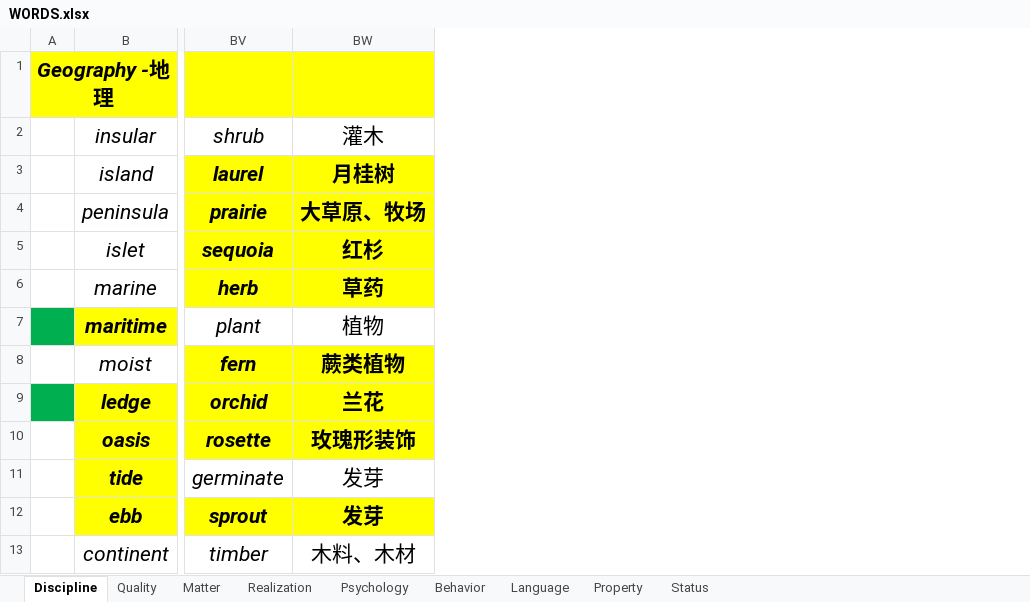
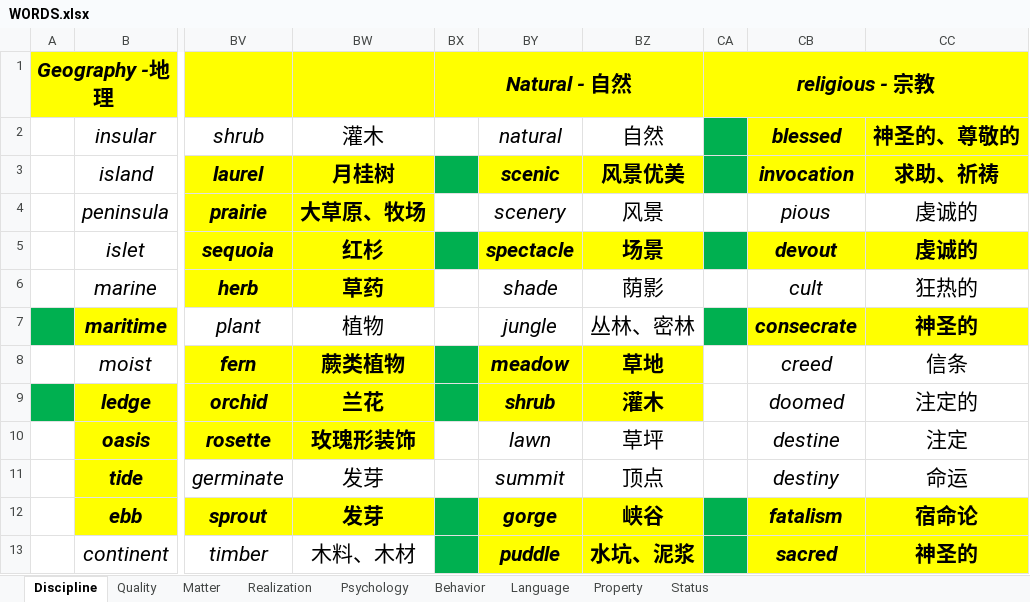
Before and after one commit to k-ning/RECORDING, an Excel workbook: WORDS.xlsx, sheet Discipline, drawn as a sheet; only a part is shown, gaps mark what is left out; values as stored, in another font and other column widths than the file's, no borders; the diff names each change by its address in the sheet, - before the commit and + after, or states it on an @@ line.

```diff
--- a/WORDS.xlsx (sheet Discipline)
+++ b/WORDS.xlsx (sheet Discipline)
+column BX, row 1: Natural - 自然
+column BY (natural), rows 3-13: scenic | scenery | spectacle | shade | jungle | meadow | shrub | lawn | summit | gorge | puddle
+column BZ (自然), rows 3-13: 风景优美 | 风景 | 场景 | 荫影 | 丛林、密林 | 草地 | 灌木 | 草坪 | 顶点 | 峡谷 | 水坑、泥浆
+column CA, row 1: religious - 宗教
+column CB (blessed), rows 3-13: invocation | pious | devout | cult | consecrate | creed | doomed | destine | destiny | fatalism | sacred
+column CC (神圣的、尊敬的), rows 3-13: 求助、祈祷 | 虔诚的 | 虔诚的 | 狂热的 | 神圣的 | 信条 | 注定的 | 注定 | 命运 | 宿命论 | 神圣的
```
Also changed, not shown: sheet Matter.
